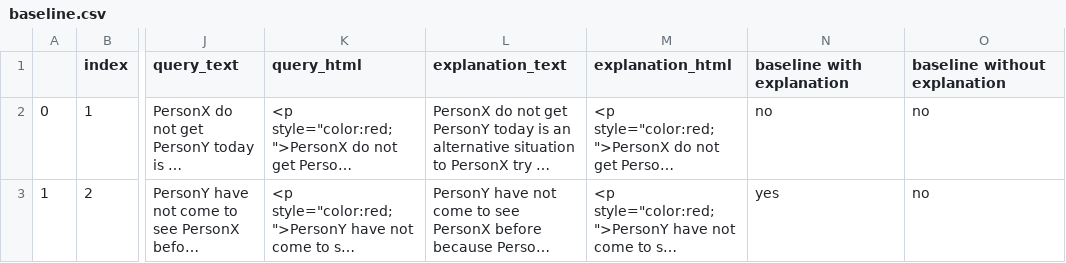
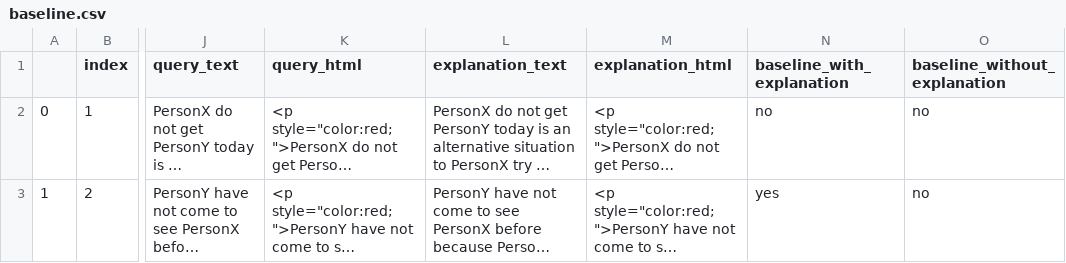
Before and after one commit to marcos0318/Eventuality-Reasoning, a CSV file: images/baseline.csv, drawn as a sheet; only a part is shown, gaps mark what is left out; long unchanged cells end in …; the diff names each change by its address in the sheet, - before the commit and + after, or states it on an @@ line.

Commit message:
add baseline results

```diff
--- a/images/baseline.csv
+++ b/images/baseline.csv
-N1: baseline with explanation
+N1: baseline_with_explanation
-O1: baseline without explanation
+O1: baseline_without_explanation
```
